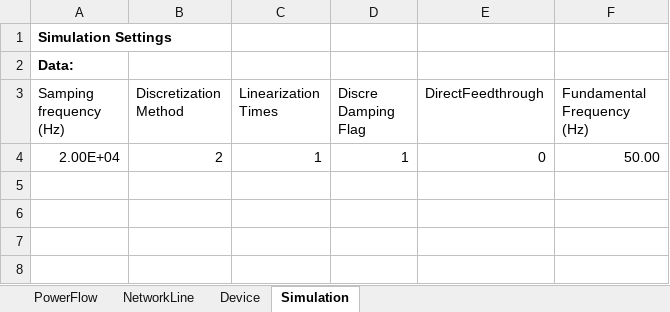
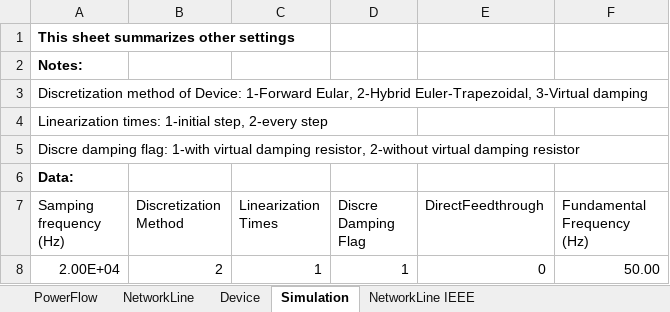
Before and after one commit to Future-Power-Networks/Simplus-Grid-Tool, an Excel workbook: CustomerData/netlist.xlsx, sheet Simulation, drawn as a sheet; values as stored, in another font and other column widths than the file's, no borders; the diff names each change by its address in the sheet, - before the commit and + after, or states it on an @@ line.

Commit message:
Add: ListLine Form

```diff
--- a/CustomerData/netlist.xlsx (sheet Simulation)
+++ b/CustomerData/netlist.xlsx (sheet Simulation)
+sheet tab: NetworkLine IEEE
-A1 (Samping frequency (Hz)): Simulation Settings
+A1 (Samping frequency (Hz)): This sheet summarizes other settings
+row 2: Notes:
+row 3: Discretization method of Device: 1-Forward Eular, 2-Hybrid Euler-Trapezoidal, 3-Virtual damping
+row 4: Linearization times: 1-initial step, 2-every step
+row 5: Discre damping flag: 1-with virtual damping resistor, 2-without virtual damping resistor
```
Also changed, not shown: sheet Device, sheet NetworkLine, sheet PowerFlow, 13 other files.
